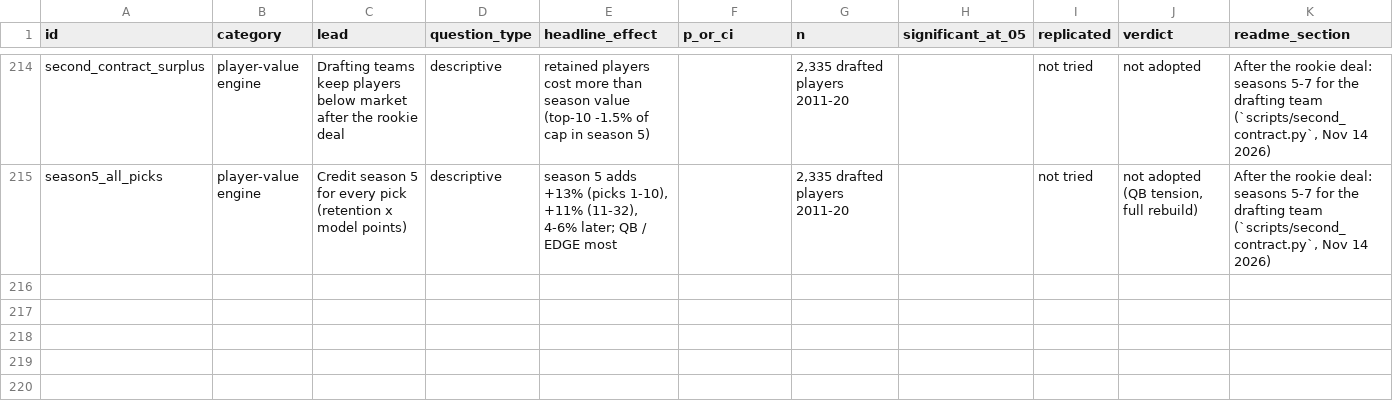
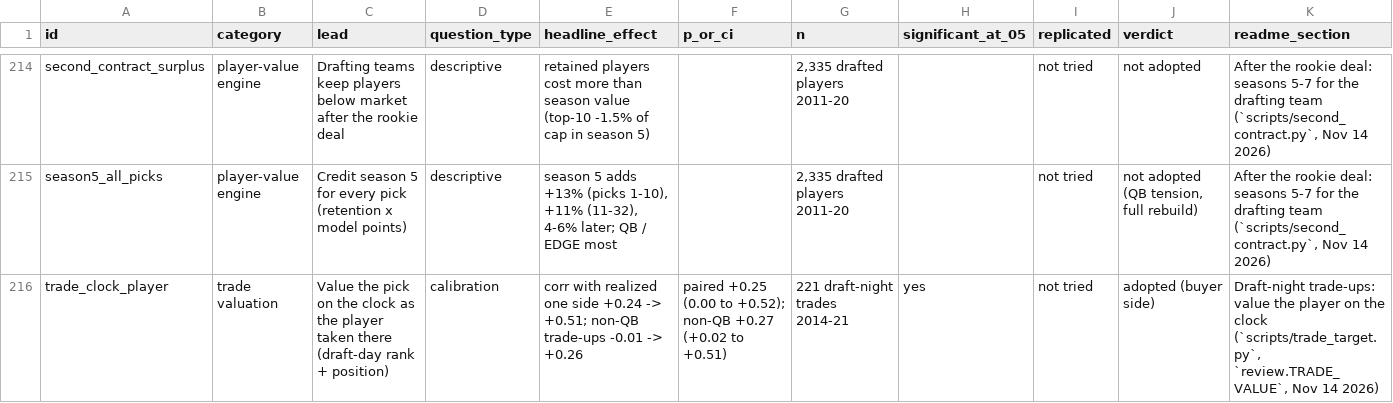
Before and after one commit to natecdavis/nfl-draft-model, a CSV file: reports/ledger.csv, drawn as a sheet; only a part is shown, gaps mark what is left out; rows hold the shown columns only; the diff names each change by its address in the sheet, - before the commit and + after, or states it on an @@ line.

```diff
--- a/reports/ledger.csv
+++ b/reports/ledger.csv
+row 216: trade_clock_player | trade valuation | Value the pick on the clock as the player taken there (draft-day rank + position) | calibration | corr with realized one side +0.24 -> +0.51; non-QB trade-ups -0.01 -> +0.26 | paired +0.25 (0.00 to +0.52); non-QB +0.27 (+0.02 to +0.51) | 221 draft-night trades 2014-21 | yes | not tried | adopted (buyer side) | Draft-night trade-ups: value the player on the clock (`scripts/trade_target.py`, `review.TRADE_VALUE`, Nov 14 2026)
```
Also changed, not shown: 5 other files.
